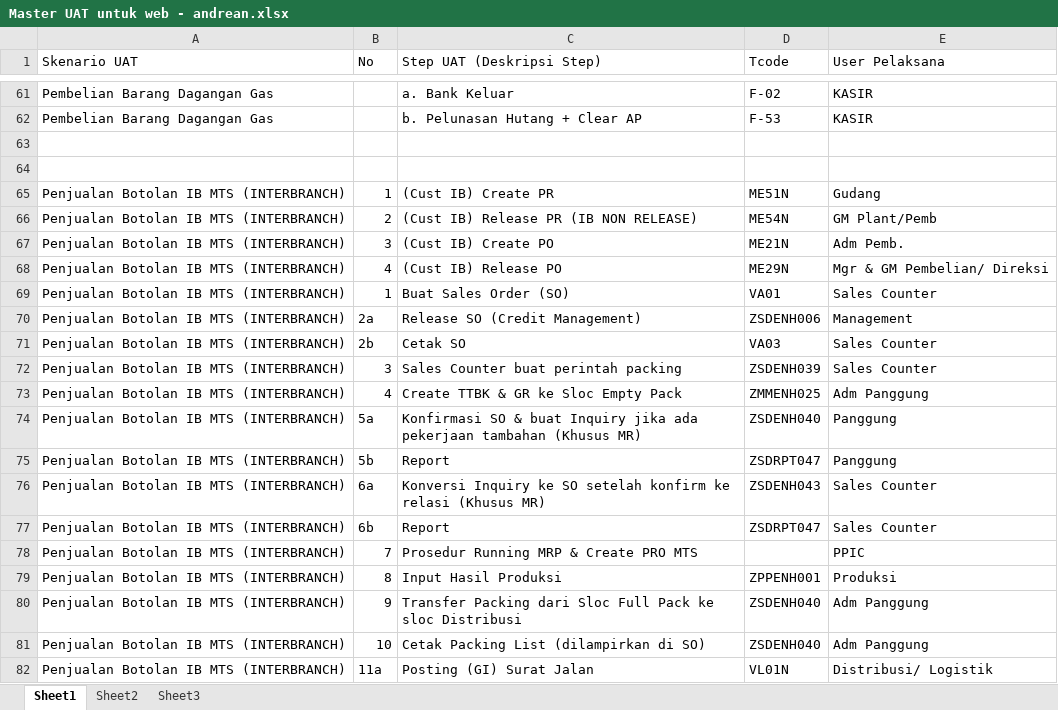
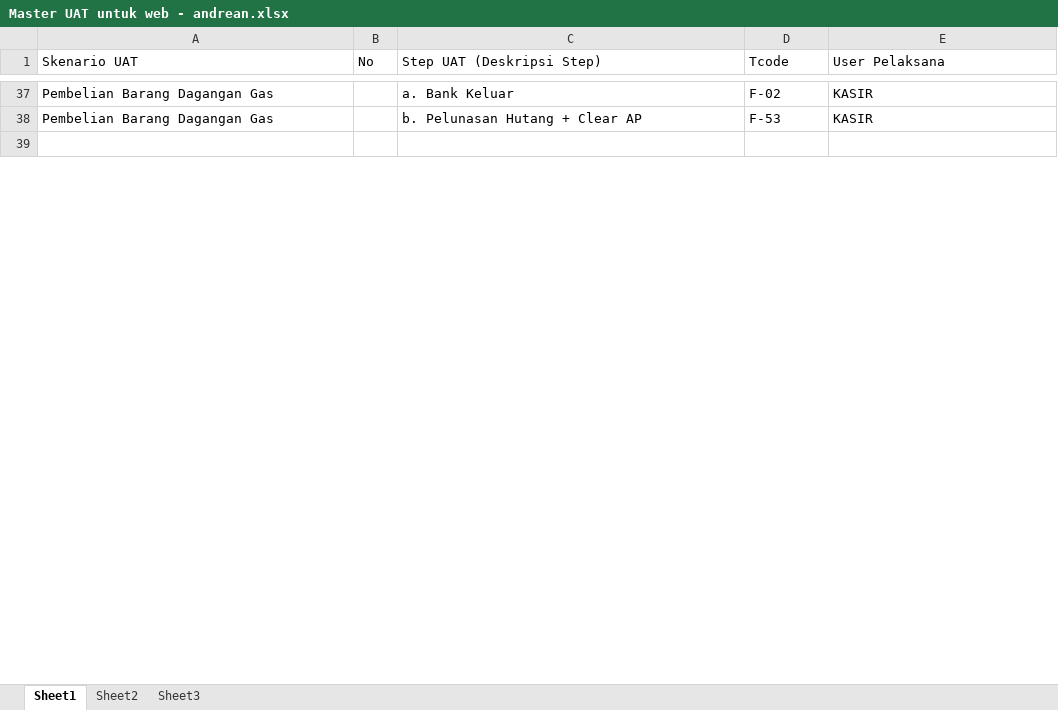
Before and after one commit to andreanhk/intest, an Excel workbook: Master UAT untuk web - andrean.xlsx, sheet Sheet1, drawn as a sheet; only a part is shown, gaps mark what is left out; values as stored, in another font and other column widths than the file's, no cell formats; removed rows and columns are numbered as before the commit, all else as after; the diff covers the shown part only; the diff names each change by its address in the sheet, - before the commit and + after, or states it on an @@ line.

Commit message:
Update excel master UAT

```diff
--- a/Master UAT untuk web - andrean.xlsx (sheet Sheet1)
+++ b/Master UAT untuk web - andrean.xlsx (sheet Sheet1)
-row 64: (empty)
-row 65: Penjualan Botolan IB MTS (INTERBRANCH) | 1 | (Cust IB) Create PR | ME51N | Gudang
-row 66: Penjualan Botolan IB MTS (INTERBRANCH) | 2 | (Cust IB) Release PR (IB NON RELEASE) | ME54N | GM Plant/Pemb
-row 67: Penjualan Botolan IB MTS (INTERBRANCH) | 3 | (Cust IB) Create PO | ME21N | Adm Pemb.
-row 68: Penjualan Botolan IB MTS (INTERBRANCH) | 4 | (Cust IB) Release PO | ME29N | Mgr & GM Pembelian/ Direksi
-row 69: Penjualan Botolan IB MTS (INTERBRANCH) | 1 | Buat Sales Order (SO) | VA01 | Sales Counter
-row 70: Penjualan Botolan IB MTS (INTERBRANCH) | 2a | Release SO (Credit Management) | ZSDENH006 | Management
-row 71: Penjualan Botolan IB MTS (INTERBRANCH) | 2b | Cetak SO | VA03 | Sales Counter
-row 72: Penjualan Botolan IB MTS (INTERBRANCH) | 3 | Sales Counter buat perintah packing | ZSDENH039 | Sales Counter
-row 73: Penjualan Botolan IB MTS (INTERBRANCH) | 4 | Create TTBK & GR ke Sloc Empty Pack | ZMMENH025 | Adm Panggung
-row 74: Penjualan Botolan IB MTS (INTERBRANCH) | 5a | Konfirmasi SO & buat Inquiry jika ada pekerjaan tambahan (Khusus MR) | ZSDENH040 | Panggung
-row 75: Penjualan Botolan IB MTS (INTERBRANCH) | 5b | Report | ZSDRPT047 | Panggung
-row 76: Penjualan Botolan IB MTS (INTERBRANCH) | 6a | Konversi Inquiry ke SO setelah konfirm ke relasi (Khusus MR) | ZSDENH043 | Sales Counter
-row 77: Penjualan Botolan IB MTS (INTERBRANCH) | 6b | Report | ZSDRPT047 | Sales Counter
-row 78: Penjualan Botolan IB MTS (INTERBRANCH) | 7 | Prosedur Running MRP & Create PRO MTS |  | PPIC
-row 79: Penjualan Botolan IB MTS (INTERBRANCH) | 8 | Input Hasil Produksi | ZPPENH001 | Produksi
-row 80: Penjualan Botolan IB MTS (INTERBRANCH) | 9 | Transfer Packing dari Sloc Full Pack ke sloc Distribusi | ZSDENH040 | Adm Panggung
-row 81: Penjualan Botolan IB MTS (INTERBRANCH) | 10 | Cetak Packing List (dilampirkan di SO) | ZSDENH040 | Adm Panggung
-row 82: Penjualan Botolan IB MTS (INTERBRANCH) | 11a | Posting (GI) Surat Jalan | VL01N | Distribusi/ Logistik
```
Also changed, not shown: 65 added rows, 63 removed rows, 23 moved rows and 75 edited cells elsewhere in this sheet, cell formats.
